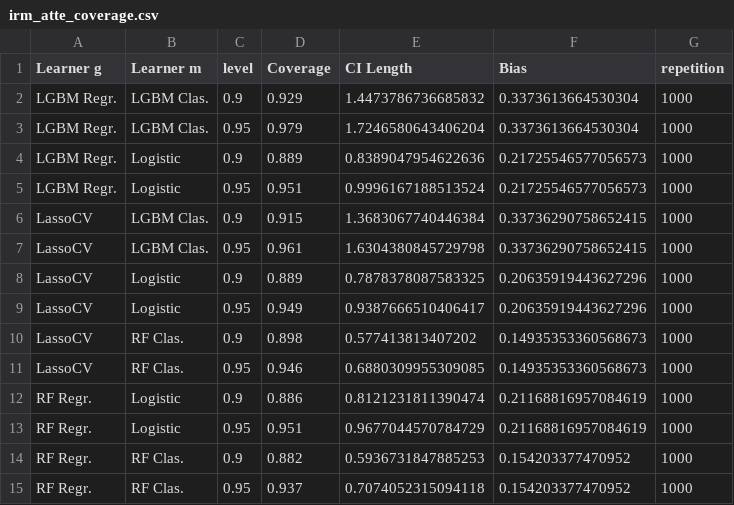
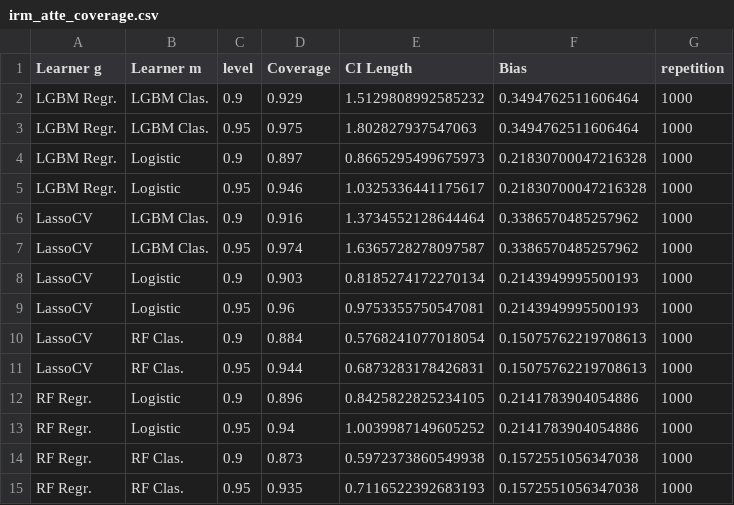
Before and after one commit to DoubleML/doubleml-coverage, a CSV file: results/irm/irm_atte_coverage.csv, drawn as a sheet.

```diff
--- a/results/irm/irm_atte_coverage.csv
+++ b/results/irm/irm_atte_coverage.csv
@@ -1,15 +1,15 @@
 Learner g,Learner m,level,Coverage,CI Length,Bias,repetition
-LGBM Regr.,LGBM Clas.,0.9,0.929,1.4473786736685832,0.3373613664530304,1000
-LGBM Regr.,LGBM Clas.,0.95,0.979,1.7246580643406204,0.3373613664530304,1000
-LGBM Regr.,Logistic,0.9,0.889,0.8389047954622636,0.21725546577056573,1000
-LGBM Regr.,Logistic,0.95,0.951,0.9996167188513524,0.21725546577056573,1000
-LassoCV,LGBM Clas.,0.9,0.915,1.3683067740446384,0.33736290758652415,1000
-LassoCV,LGBM Clas.,0.95,0.961,1.6304380845729798,0.33736290758652415,1000
-LassoCV,Logistic,0.9,0.889,0.7878378087583325,0.20635919443627296,1000
-LassoCV,Logistic,0.95,0.949,0.9387666510406417,0.20635919443627296,1000
-LassoCV,RF Clas.,0.9,0.898,0.577413813407202,0.14935353360568673,1000
-LassoCV,RF Clas.,0.95,0.946,0.6880309955309085,0.14935353360568673,1000
-RF Regr.,Logistic,0.9,0.886,0.8121231811390474,0.21168816957084619,1000
-RF Regr.,Logistic,0.95,0.951,0.9677044570784729,0.21168816957084619,1000
-RF Regr.,RF Clas.,0.9,0.882,0.5936731847885253,0.154203377470952,1000
-RF Regr.,RF Clas.,0.95,0.937,0.7074052315094118,0.154203377470952,1000
+LGBM Regr.,LGBM Clas.,0.9,0.929,1.5129808992585232,0.3494762511606464,1000
+LGBM Regr.,LGBM Clas.,0.95,0.975,1.802827937547063,0.3494762511606464,1000
+LGBM Regr.,Logistic,0.9,0.897,0.8665295499675973,0.21830700047216328,1000
+LGBM Regr.,Logistic,0.95,0.946,1.0325336441175617,0.21830700047216328,1000
+LassoCV,LGBM Clas.,0.9,0.916,1.3734552128644464,0.3386570485257962,1000
+LassoCV,LGBM Clas.,0.95,0.974,1.6365728278097587,0.3386570485257962,1000
+LassoCV,Logistic,0.9,0.903,0.8185274172270134,0.2143949995500193,1000
+LassoCV,Logistic,0.95,0.96,0.9753355750547081,0.2143949995500193,1000
+LassoCV,RF Clas.,0.9,0.884,0.5768241077018054,0.15075762219708613,1000
+LassoCV,RF Clas.,0.95,0.944,0.6873283178426831,0.15075762219708613,1000
+RF Regr.,Logistic,0.9,0.896,0.8425822825234105,0.2141783904054886,1000
+RF Regr.,Logistic,0.95,0.94,1.0039987149605252,0.2141783904054886,1000
+RF Regr.,RF Clas.,0.9,0.873,0.5972373860549938,0.1572551056347038,1000
+RF Regr.,RF Clas.,0.95,0.935,0.7116522392683193,0.1572551056347038,1000
```
Also changed, not shown: 1 other file.
